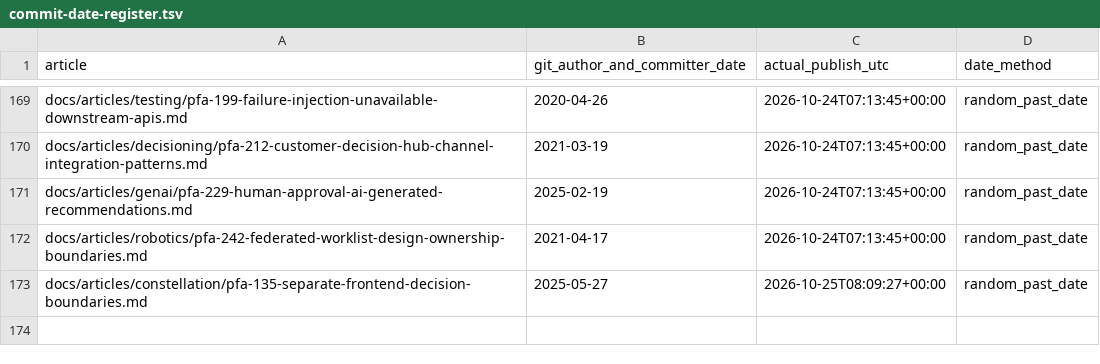
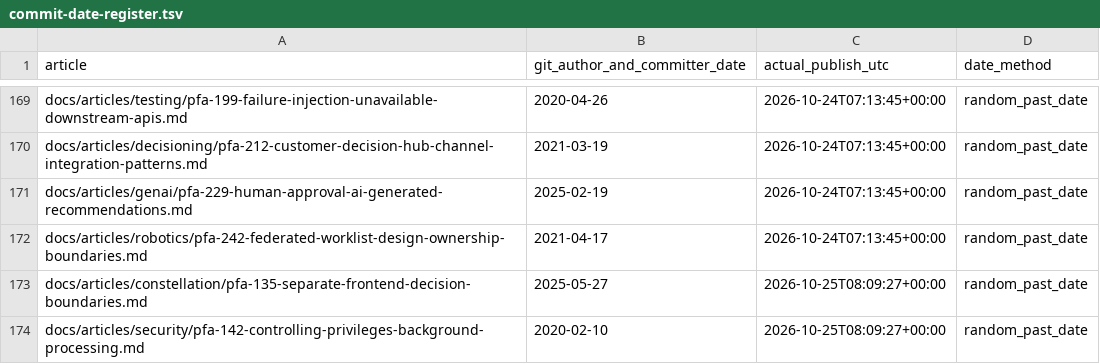
Before and after one commit to chandransandeep/pega-feature-atlas, a TSV file: docs/commit-date-register.tsv, drawn as a sheet; only a part is shown, gaps mark what is left out; the diff names each change by its address in the sheet, - before the commit and + after, or states it on an @@ line.

Commit message:
Publish PFA-142: pfa-142-controlling-privileges-background-processing

```diff
--- a/docs/commit-date-register.tsv
+++ b/docs/commit-date-register.tsv
+row 174: docs/articles/security/pfa-142-controlling-privileges-background-processing.md | 2020-02-10 | 2026-10-25T08:09:27+00:00 | random_past_date
```
Also changed, not shown: 3 other files.
